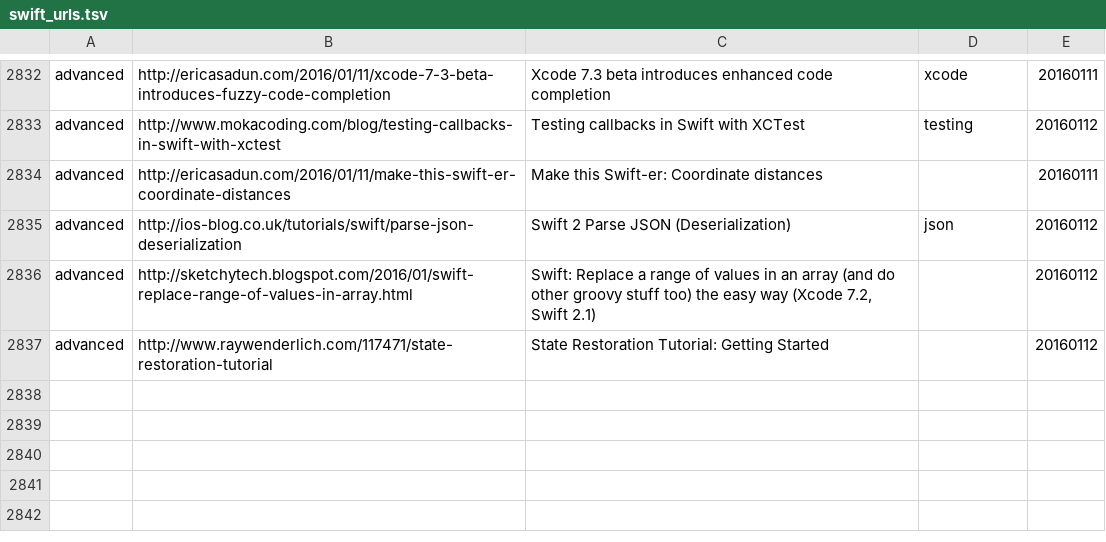
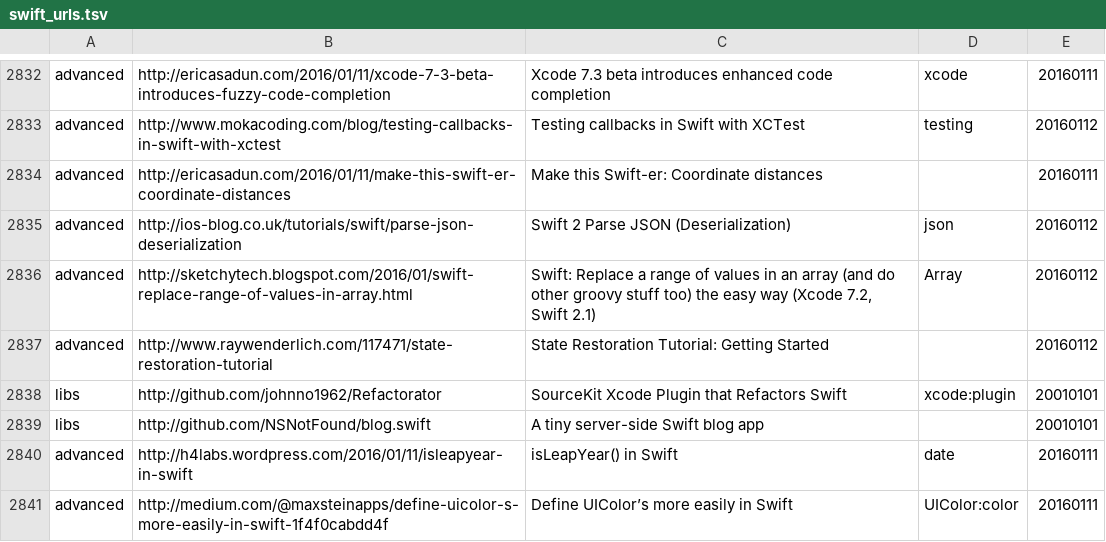
Before and after one commit to melling/SwiftResources, a TSV file: swift_urls.tsv, drawn as a sheet; only a part is shown, gaps mark what is left out; the diff covers the shown part only.

```diff
--- a/swift_urls.tsv
+++ b/swift_urls.tsv
@@ -2835,3 +2835,7 @@ advanced	http://ericasadun.com/2016/01/11/make-this-swift-er-coordinate-distance
 advanced	http://ios-blog.co.uk/tutorials/swift/parse-json-deserialization	Swift 2 Parse JSON (Deserialization)	json	20160112
-advanced	http://sketchytech.blogspot.com/2016/01/swift-replace-range-of-values-in-array.html	Swift: Replace a range of values in an array (and do other groovy stuff too) the easy way (Xcode 7.2, Swift 2.1)		20160112
+advanced	http://sketchytech.blogspot.com/2016/01/swift-replace-range-of-values-in-array.html	Swift: Replace a range of values in an array (and do other groovy stuff too) the easy way (Xcode 7.2, Swift 2.1)	Array	20160112
 advanced	http://www.raywenderlich.com/117471/state-restoration-tutorial	State Restoration Tutorial: Getting Started		20160112
+libs	http://github.com/johnno1962/Refactorator	SourceKit Xcode Plugin that Refactors Swift	xcode:plugin	20010101
+libs	http://github.com/NSNotFound/blog.swift	A tiny server-side Swift blog app		20010101
+advanced	http://h4labs.wordpress.com/2016/01/11/isleapyear-in-swift	isLeapYear() in Swift	date	20160111
+advanced	http://medium.com/@maxsteinapps/define-uicolor-s-more-easily-in-swift-1f4f0cabdd4f	Define UIColor’s more easily in Swift	UIColor:color	20160111
```
Also changed, not shown: 6 added rows and 22 edited cells elsewhere in this file.
